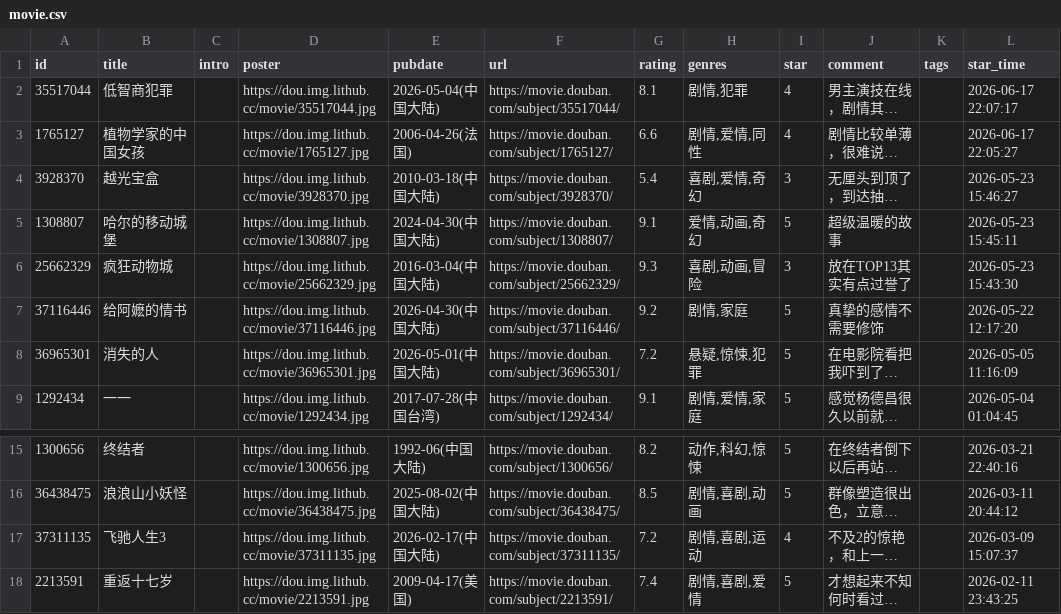
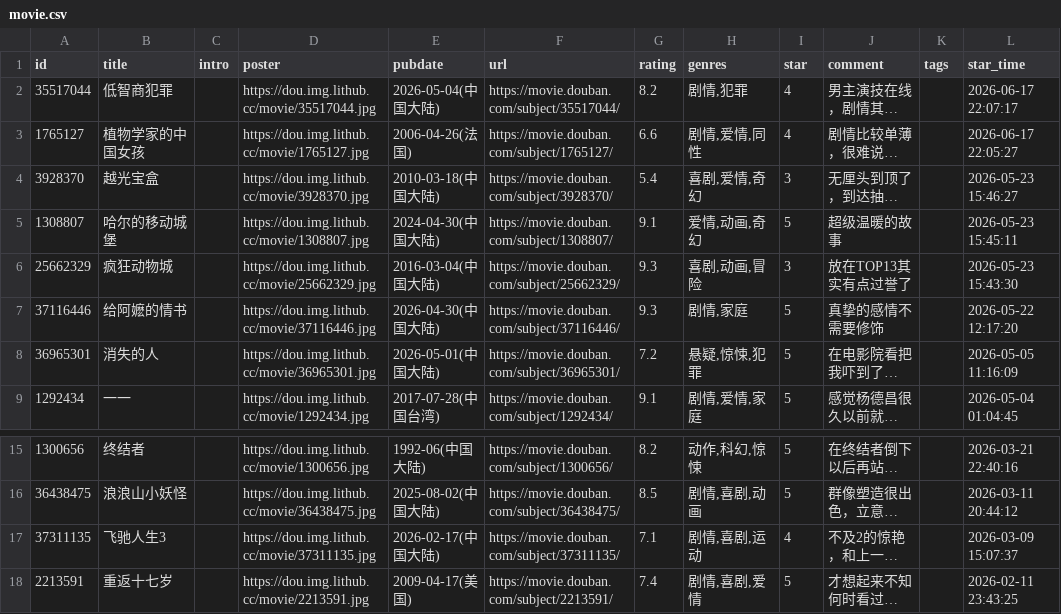
Before and after one commit to BachWV/gh-action-movie, a CSV file: movie.csv, drawn as a sheet; only a part is shown, gaps mark what is left out; long unchanged cells end in …; the diff names each change by its address in the sheet, - before the commit and + after, or states it on an @@ line.

Commit message:
update douban

```diff
--- a/movie.csv
+++ b/movie.csv
-G2 (rating): 8.1
+G2 (rating): 8.2
-G7 (rating): 9.2
+G7 (rating): 9.3
-G17 (rating): 7.2
+G17 (rating): 7.1
```
